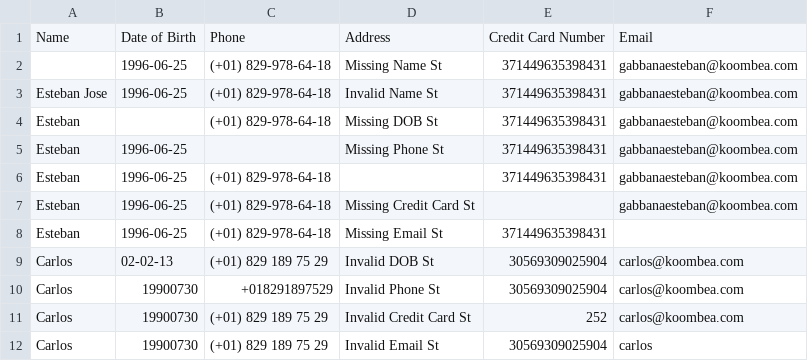
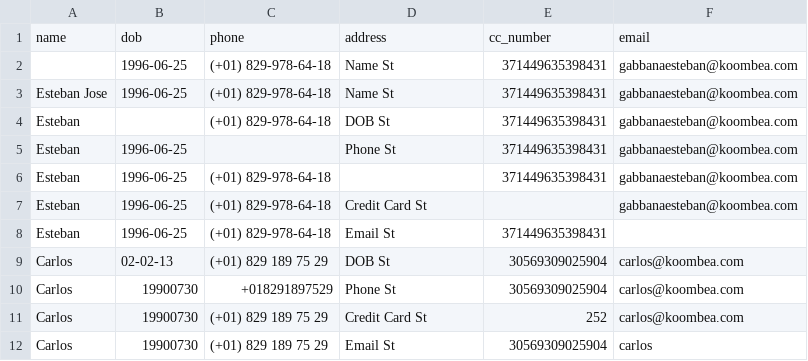
Before and after one commit to gabbanaesteban/importer, a CSV file: files/failed.csv, drawn as a sheet.

```diff
--- a/files/failed.csv
+++ b/files/failed.csv
@@ -1,12 +1,12 @@
-Name,Date of Birth,Phone,Address,Credit Card Number,Email
-,1996-06-25,(+01) 829-978-64-18,Missing Name St,371449635398431,gabbanaesteban@koombea.com
-Esteban Jose,1996-06-25,(+01) 829-978-64-18,Invalid Name St,371449635398431,gabbanaesteban@koombea.com
-Esteban,,(+01) 829-978-64-18,Missing DOB St,371449635398431,gabbanaesteban@koombea.com
-Esteban,1996-06-25,,Missing Phone St,371449635398431,gabbanaesteban@koombea.com
+name,dob,phone,address,cc_number,email
+,1996-06-25,(+01) 829-978-64-18,Name St,371449635398431,gabbanaesteban@koombea.com
+Esteban Jose,1996-06-25,(+01) 829-978-64-18,Name St,371449635398431,gabbanaesteban@koombea.com
+Esteban,,(+01) 829-978-64-18,DOB St,371449635398431,gabbanaesteban@koombea.com
+Esteban,1996-06-25,,Phone St,371449635398431,gabbanaesteban@koombea.com
 Esteban,1996-06-25,(+01) 829-978-64-18,,371449635398431,gabbanaesteban@koombea.com
-Esteban,1996-06-25,(+01) 829-978-64-18,Missing Credit Card St,,gabbanaesteban@koombea.com
-Esteban,1996-06-25,(+01) 829-978-64-18,Missing Email St,371449635398431,
-Carlos,02-02-13,(+01) 829 189 75 29,Invalid DOB St,30569309025904,carlos@koombea.com
-Carlos,19900730,+018291897529,Invalid Phone St,30569309025904,carlos@koombea.com
-Carlos,19900730,(+01) 829 189 75 29,Invalid Credit Card St,252,carlos@koombea.com
-Carlos,19900730,(+01) 829 189 75 29,Invalid Email St,30569309025904,carlos
+Esteban,1996-06-25,(+01) 829-978-64-18,Credit Card St,,gabbanaesteban@koombea.com
+Esteban,1996-06-25,(+01) 829-978-64-18,Email St,371449635398431,
+Carlos,02-02-13,(+01) 829 189 75 29,DOB St,30569309025904,carlos@koombea.com
+Carlos,19900730,+018291897529,Phone St,30569309025904,carlos@koombea.com
+Carlos,19900730,(+01) 829 189 75 29,Credit Card St,252,carlos@koombea.com
+Carlos,19900730,(+01) 829 189 75 29,Email St,30569309025904,carlos
```
Also changed, not shown: files/mixed.csv, 27 other files.
